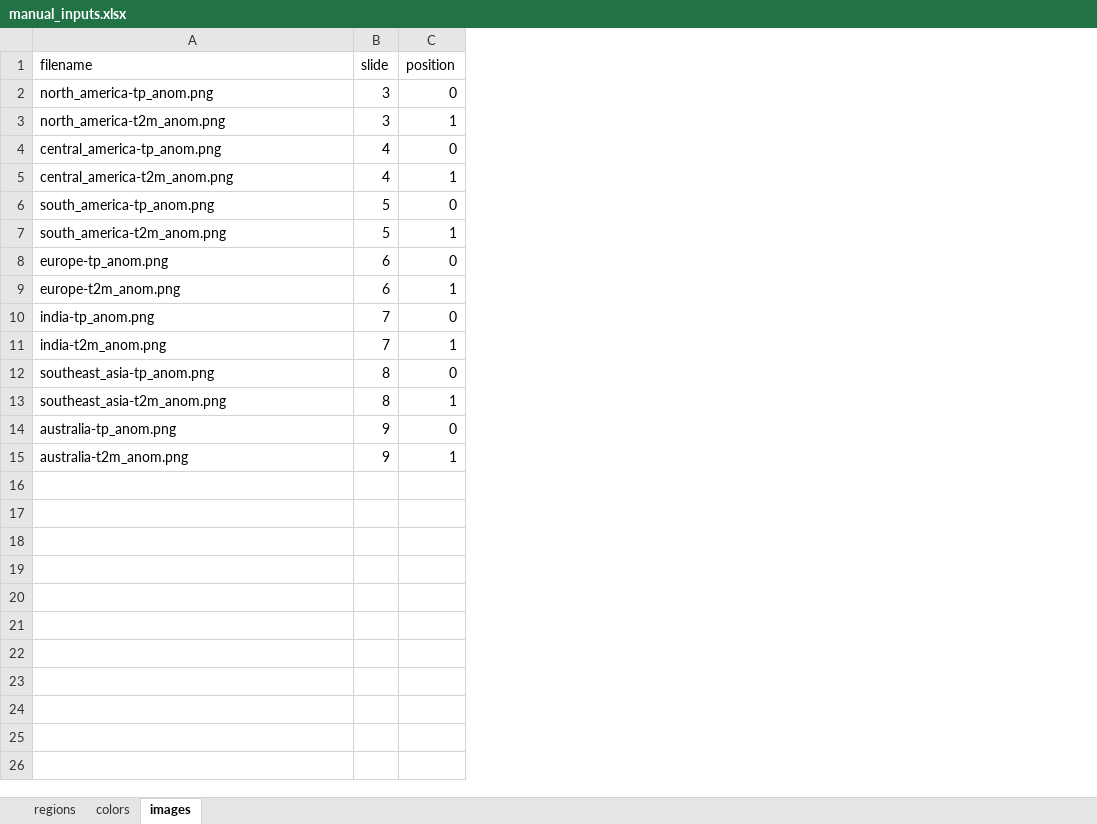
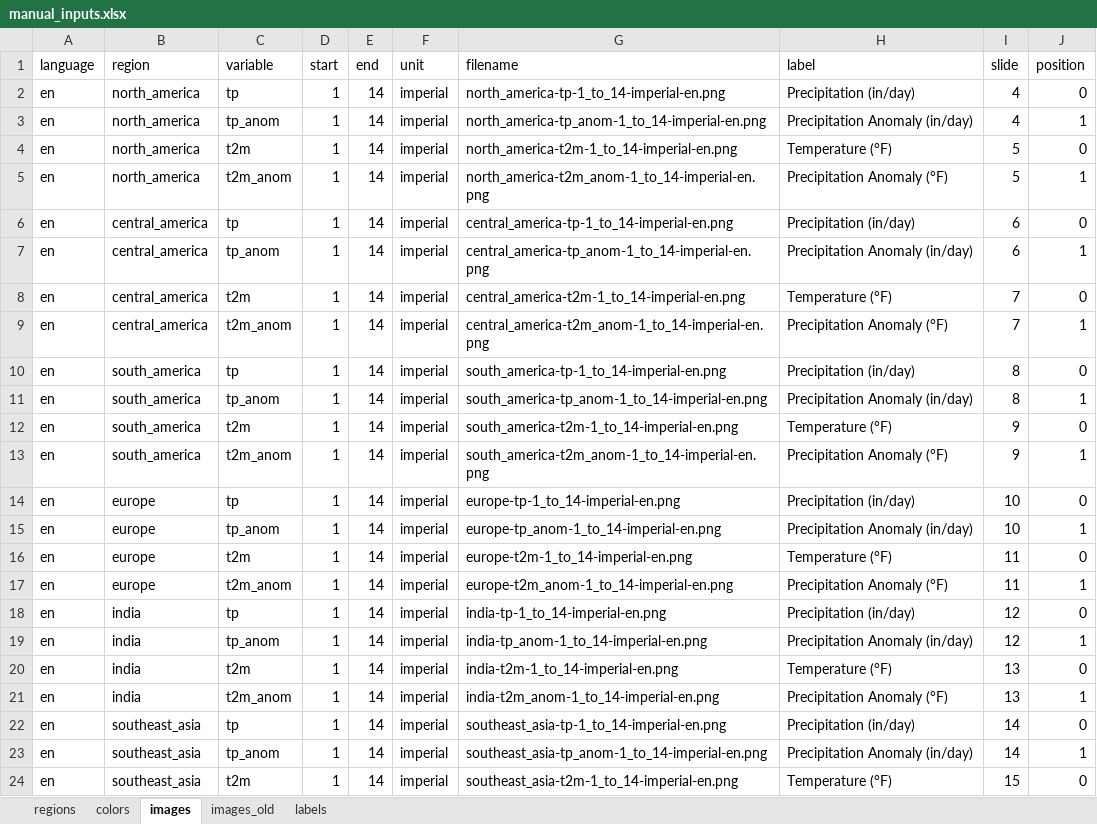
Before and after one commit to pedro-schicchi/weather-forecasts, an Excel workbook: references/manual_inputs.xlsx, sheet images, drawn as a sheet; only a part is shown; values as stored, in another font and other column widths than the file's, no borders; removed rows and columns are numbered as before the commit, all else as after; the diff covers the shown part only; the diff names each change by its address in the sheet, - before the commit and + after, or states it on an @@ line.

```diff
--- a/references/manual_inputs.xlsx (sheet images)
+++ b/references/manual_inputs.xlsx (sheet images)
+sheet tab: images_old
+sheet tab: labels
+column A (language), rows 2-13: all en
+column B (region), rows 2-13: north_america | north_america | north_america | north_america | central_america | central_america | central_america | central_america | south_america | south_america | south_america | south_america
+column C (variable), rows 2-13: tp | tp_anom | t2m | t2m_anom | tp | tp_anom | t2m | t2m_anom | tp | tp_anom | t2m | t2m_anom
+column D (start), rows 2-13: all 1
+column E (end), rows 2-13: all 14
+column F (unit), rows 2-13: all imperial
+column H (label), rows 2-13: Precipitation (in/day) | Precipitation Anomaly (in/day) | Temperature (°F) | Precipitation Anomaly (°F) | Precipitation (in/day) | Precipitation Anomaly (in/day) | Temperature (°F) | Precipitation Anomaly (°F) | Precipitation (in/day) | Precipitation Anomaly (in/day) | Temperature (°F) | Precipitation Anomaly (°F)
-row 2: north_america-tp_anom.png | 3 | 0
-row 3: north_america-t2m_anom.png | 3 | 1
-G2 (filename): central_america-tp_anom.png
+G2 (filename): north_america-tp-1_to_14-imperial-en.png
-G3 (filename): central_america-t2m_anom.png
+G3 (filename): north_america-tp_anom-1_to_14-imperial-en.png
-G4 (filename): south_america-tp_anom.png
+G4 (filename): north_america-t2m-1_to_14-imperial-en.png
-G5 (filename): south_america-t2m_anom.png
+G5 (filename): north_america-t2m_anom-1_to_14-imperial-en.png
-G6 (filename): europe-tp_anom.png
+G6 (filename): central_america-tp-1_to_14-imperial-en.png
-G7 (filename): europe-t2m_anom.png
+G7 (filename): central_america-tp_anom-1_to_14-imperial-en.png
-G8 (filename): india-tp_anom.png
+G8 (filename): central_america-t2m-1_to_14-imperial-en.png
-G9 (filename): india-t2m_anom.png
+G9 (filename): central_america-t2m_anom-1_to_14-imperial-en.png
-G10 (filename): southeast_asia-tp_anom.png
+G10 (filename): south_america-tp-1_to_14-imperial-en.png
-G11 (filename): southeast_asia-t2m_anom.png
+G11 (filename): south_america-tp_anom-1_to_14-imperial-en.png
-G12 (filename): australia-tp_anom.png
+G12 (filename): south_america-t2m-1_to_14-imperial-en.png
-G13 (filename): australia-t2m_anom.png
+G13 (filename): south_america-t2m_anom-1_to_14-imperial-en.png
+row 14: en | europe | tp | 1 | 14 | imperial | europe-tp-1_to_14-imperial-en.png | Precipitation (in/day) | 10 | 0
+row 15: en | europe | tp_anom | 1 | 14 | imperial | europe-tp_anom-1_to_14-imperial-en.png | Precipitation Anomaly (in/day) | 10 | 1
+row 16: en | europe | t2m | 1 | 14 | imperial | europe-t2m-1_to_14-imperial-en.png | Temperature (°F) | 11 | 0
+row 17: en | europe | t2m_anom | 1 | 14 | imperial | europe-t2m_anom-1_to_14-imperial-en.png | Precipitation Anomaly (°F) | 11 | 1
+row 18: en | india | tp | 1 | 14 | imperial | india-tp-1_to_14-imperial-en.png | Precipitation (in/day) | 12 | 0
+row 19: en | india | tp_anom | 1 | 14 | imperial | india-tp_anom-1_to_14-imperial-en.png | Precipitation Anomaly (in/day) | 12 | 1
+row 20: en | india | t2m | 1 | 14 | imperial | india-t2m-1_to_14-imperial-en.png | Temperature (°F) | 13 | 0
+row 21: en | india | t2m_anom | 1 | 14 | imperial | india-t2m_anom-1_to_14-imperial-en.png | Precipitation Anomaly (°F) | 13 | 1
+row 22: en | southeast_asia | tp | 1 | 14 | imperial | southeast_asia-tp-1_to_14-imperial-en.png | Precipitation (in/day) | 14 | 0
+row 23: en | southeast_asia | tp_anom | 1 | 14 | imperial | southeast_asia-tp_anom-1_to_14-imperial-en.png | Precipitation Anomaly (in/day) | 14 | 1
+row 24: en | southeast_asia | t2m | 1 | 14 | imperial | southeast_asia-t2m-1_to_14-imperial-en.png | Temperature (°F) | 15 | 0
```
Also changed, not shown: 33 added rows elsewhere in this sheet, sheet colors, formulas that keep their value, reports/control_panel.xlsm, 7 other files.
